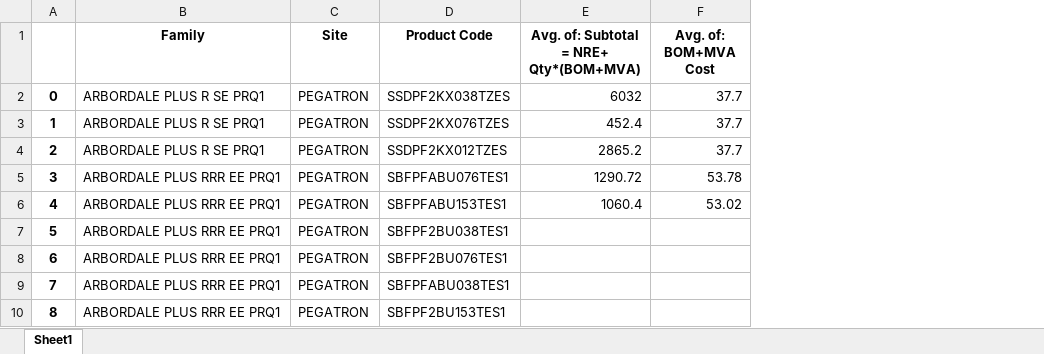
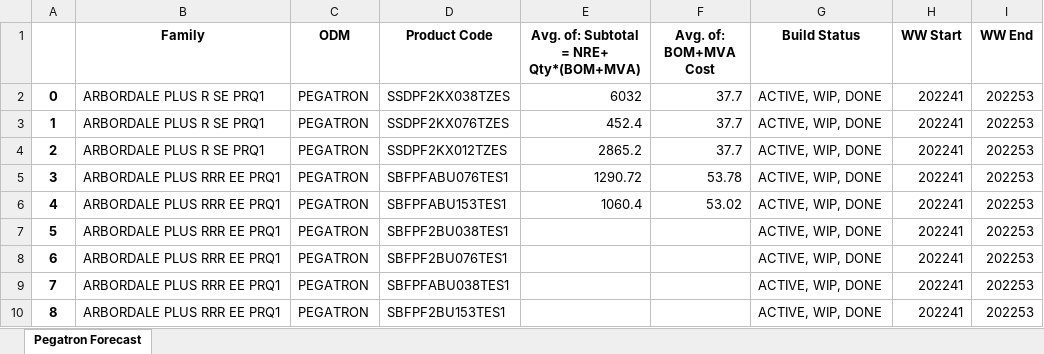
Before and after one commit to akomarla/forecast_npi_costs, an Excel workbook: odm_quote_forecast/anchored_results/NPI Pega Quote Avgs.xlsx, sheet Pegatron Forecast, drawn as a sheet; only a part is shown; values as stored, in another font and other column widths than the file's, no borders; the diff names each change by its address in the sheet, - before the commit and + after, or states it on an @@ line.

```diff
--- a/odm_quote_forecast/anchored_results/NPI Pega Quote Avgs.xlsx (sheet Pegatron Forecast)
+++ b/odm_quote_forecast/anchored_results/NPI Pega Quote Avgs.xlsx (sheet Pegatron Forecast)
-sheet tab: Sheet1
+sheet tab: Pegatron Forecast
+column G (Build Status), rows 2-10: all ACTIVE, WIP, DONE
+column H (WW Start), rows 2-10: all 202241
+column I (WW End), rows 2-10: all 202253
-C1: Site
+C1: ODM
```
Also changed, not shown: odm_quote_forecast/anchored_results/NPI PTI Quote Avgs.xlsx, 11 other files.
